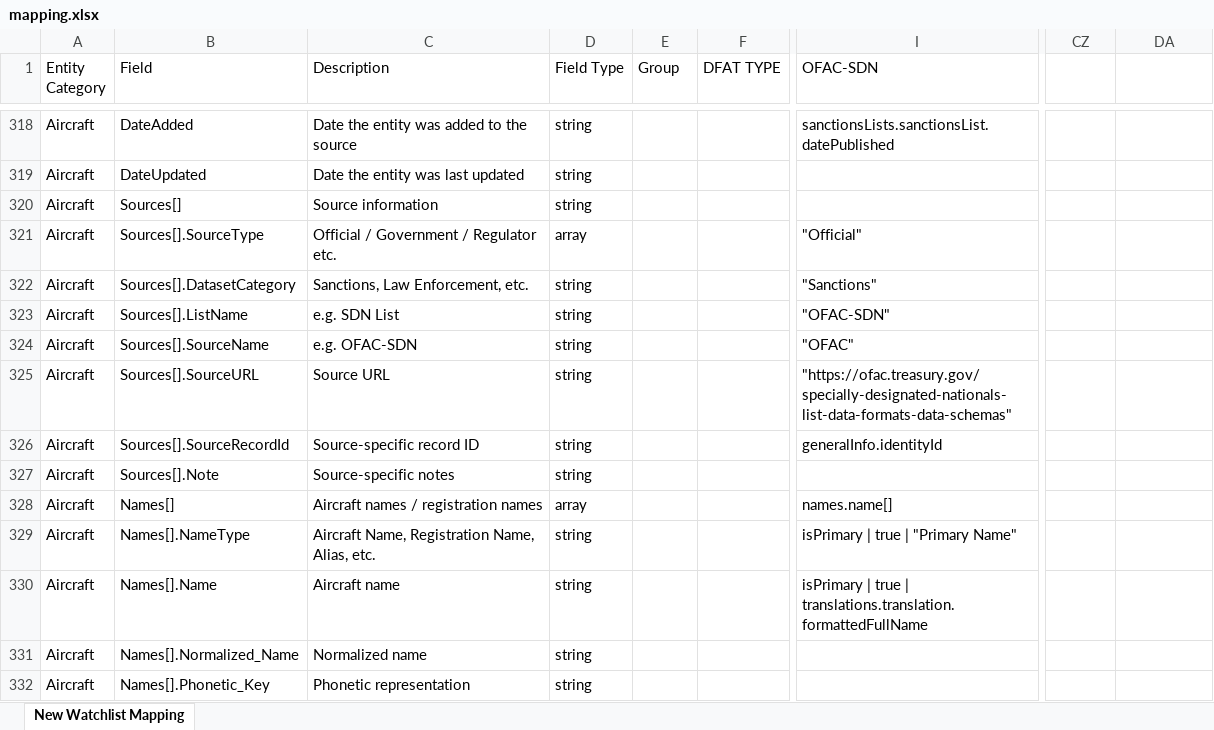
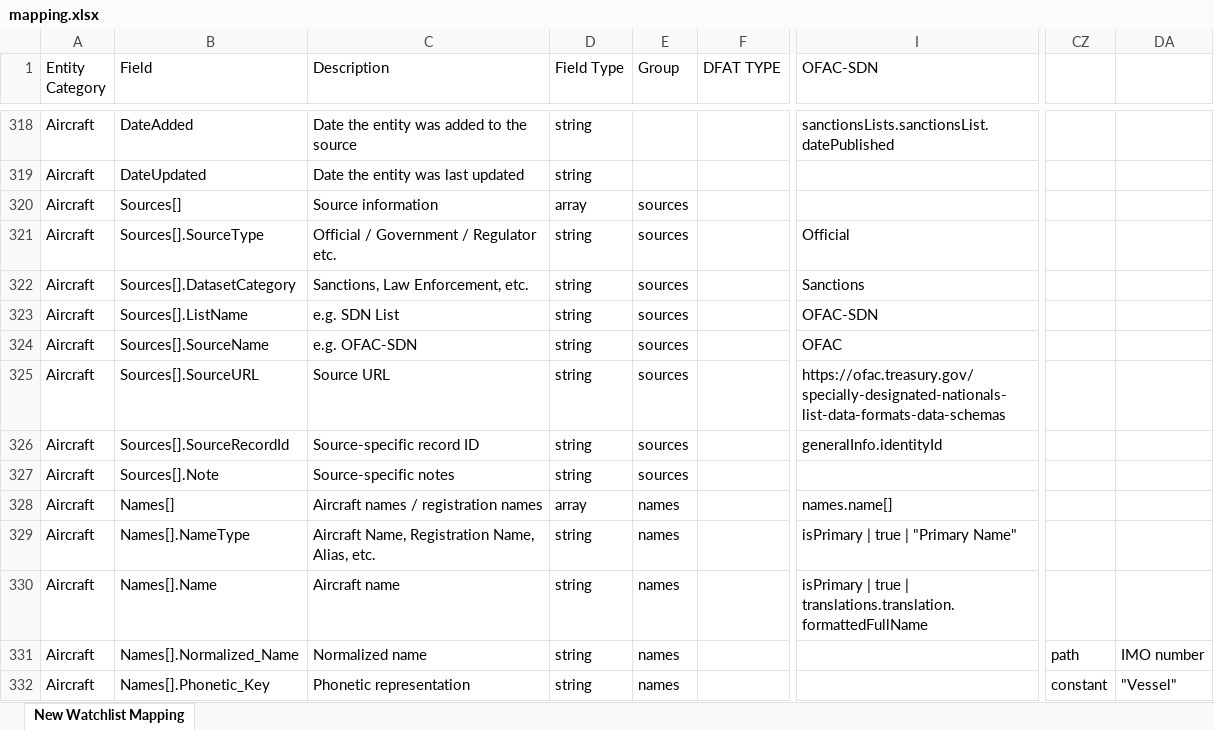
Before and after one commit to VinnoVigilance/python-components, an Excel workbook: data/rules/mapping.xlsx, sheet New Watchlist Mapping, drawn as a sheet; only a part is shown, gaps mark what is left out; values as stored, in another font and other column widths than the file's, no cell formats; the diff covers the shown part only; the diff names each change by its address in the sheet, - before the commit and + after, or states it on an @@ line.

Commit message:
feat(ofac): map aircraft records

```diff
--- a/data/rules/mapping.xlsx (sheet New Watchlist Mapping)
+++ b/data/rules/mapping.xlsx (sheet New Watchlist Mapping)
-D320 (Field Type): string
+D320 (Field Type): array
-E320:E327 (Group): (empty)
+E320:E327 (Group): sources
-D321 (Field Type): array
+D321 (Field Type): string
-I321 (OFAC-SDN): "Official"
+I321 (OFAC-SDN): Official
-I322 (OFAC-SDN): "Sanctions"
+I322 (OFAC-SDN): Sanctions
-I323 (OFAC-SDN): "OFAC-SDN"
+I323 (OFAC-SDN): OFAC-SDN
-I324 (OFAC-SDN): "OFAC"
+I324 (OFAC-SDN): OFAC
-I325 (OFAC-SDN): "https://ofac.treasury.gov/specially-designated-nationals-list-data-formats-data-schemas"
+I325 (OFAC-SDN): https://ofac.treasury.gov/specially-designated-nationals-list-data-formats-data-schemas
-E328:E332 (Group): (empty)
+E328:E332 (Group): names
-CZ331: (empty)
+CZ331: path
-DA331: (empty)
+DA331: IMO number
-CZ332: (empty)
+CZ332: constant
-DA332: (empty)
+DA332: "Vessel"
```
Also changed, not shown: 310 edited cells elsewhere in this sheet, cell formats, data/rules/postNormalization.xlsx, 4 other files.
